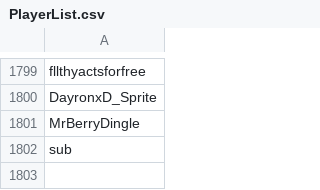
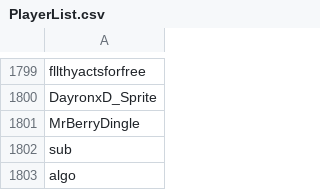
Before and after one commit to th330p-prog/PlayerList, a CSV file: PlayerList.csv, drawn as a sheet; only a part is shown, gaps mark what is left out.

Commit message:
Add player algo

```diff
--- a/PlayerList.csv
+++ b/PlayerList.csv
@@ -1802 +1802,2 @@ MrBerryDingle
 sub
+algo
```
